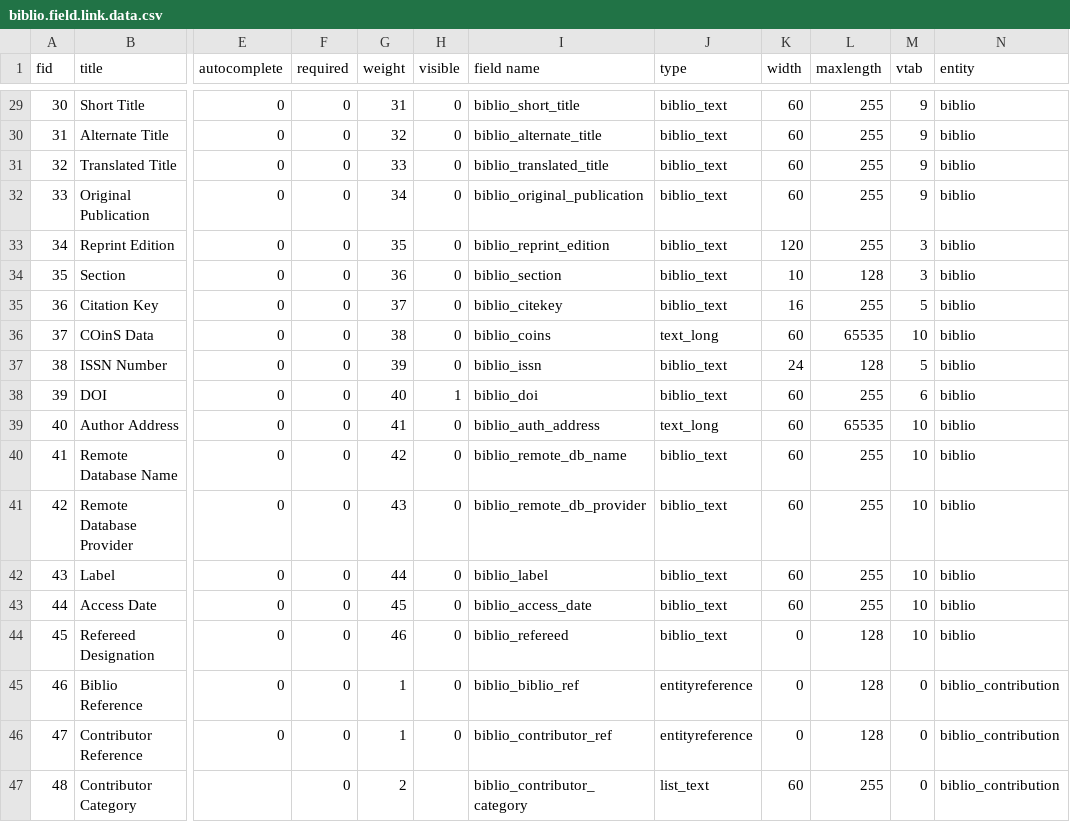
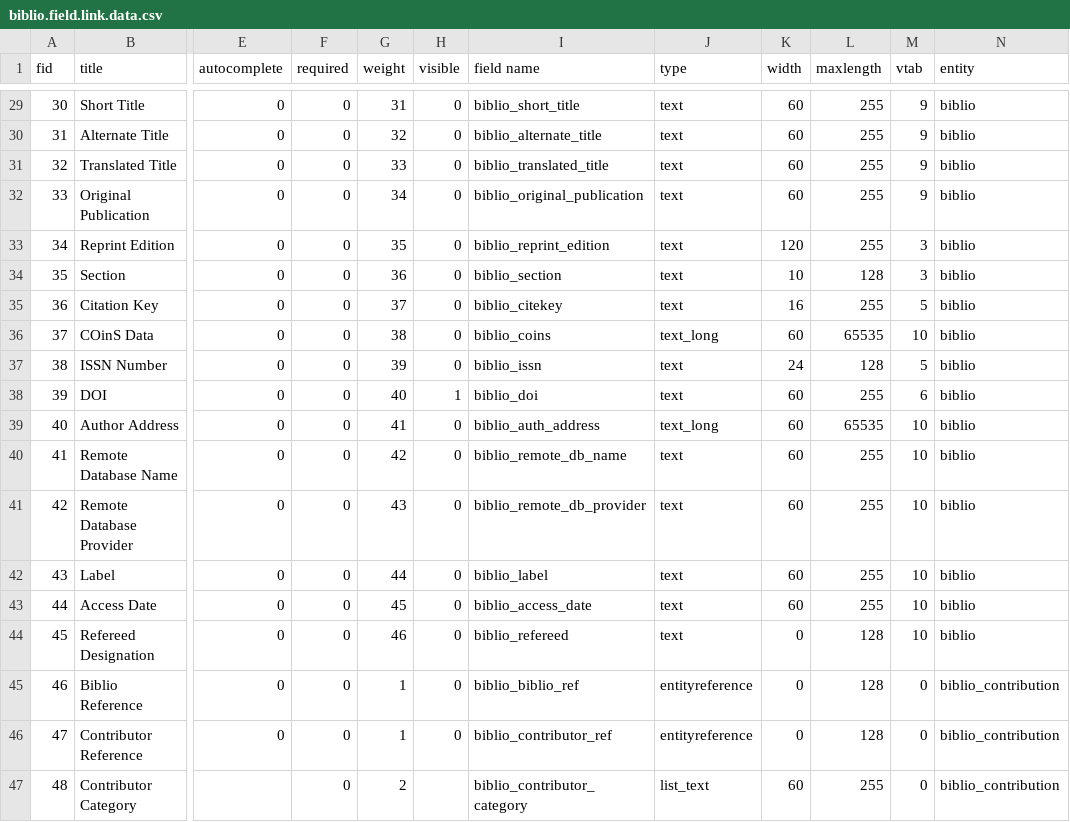
Before and after one commit to Gizra/biblio, a CSV file: misc/biblio.field.link.data.csv, drawn as a sheet; only a part is shown, gaps mark what is left out; the diff covers the shown part only; the diff names each change by its address in the sheet, - before the commit and + after, or states it on an @@ line.

Commit message:
Biblio no longer uses the biblio_text field type, and is now back to using text. Vtab is now stored by modifying the text field instance settings form

```diff
--- a/misc/biblio.field.link.data.csv
+++ b/misc/biblio.field.link.data.csv
-J29:J35 (type): biblio_text
+J29:J35 (type): text
-J37:J38 (type): biblio_text
+J37:J38 (type): text
-J40:J44 (type): biblio_text
+J40:J44 (type): text
```
Also changed, not shown: 22 edited cells elsewhere in this file, 3 other files.
